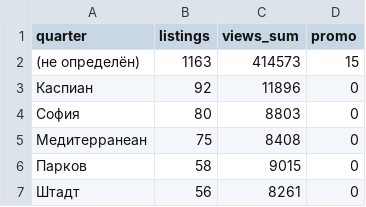
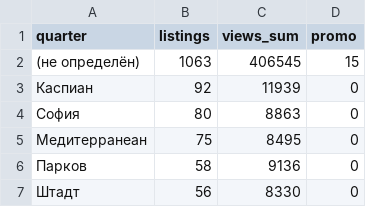
Before and after one commit to antonina-katlinskaya/realt-collector, a CSV file: data/analytics/quarters_summary.csv, drawn as a sheet.

```diff
--- a/data/analytics/quarters_summary.csv
+++ b/data/analytics/quarters_summary.csv
@@ -1,7 +1,7 @@
 quarter,listings,views_sum,promo
-(не определён),1163,414573,15
-Каспиан,92,11896,0
-София,80,8803,0
-Медитерранеан,75,8408,0
-Парков,58,9015,0
-Штадт,56,8261,0
+(не определён),1063,406545,15
+Каспиан,92,11939,0
+София,80,8863,0
+Медитерранеан,75,8495,0
+Парков,58,9136,0
+Штадт,56,8330,0
```
Also changed, not shown: data/analytics/agents_summary.csv, data/analytics/appeared.csv, 13 other files.
